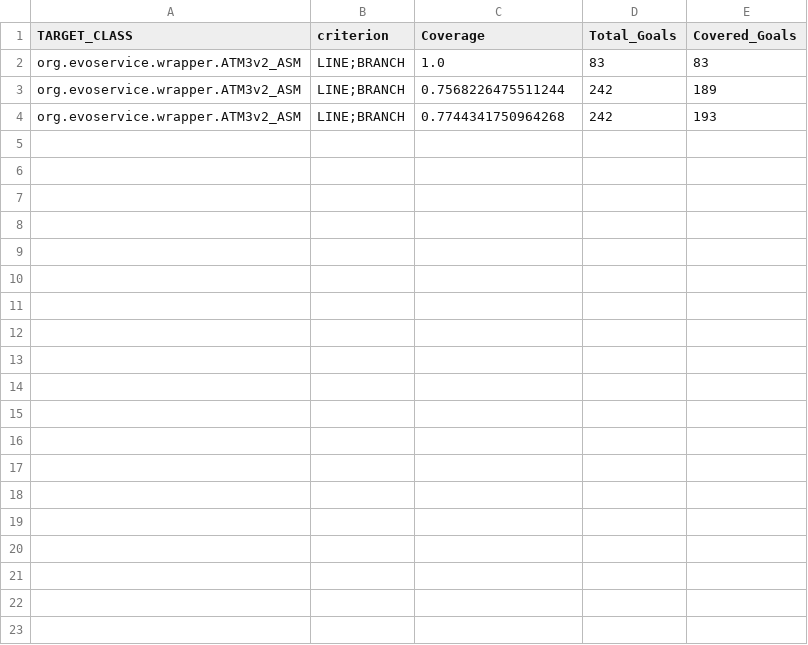
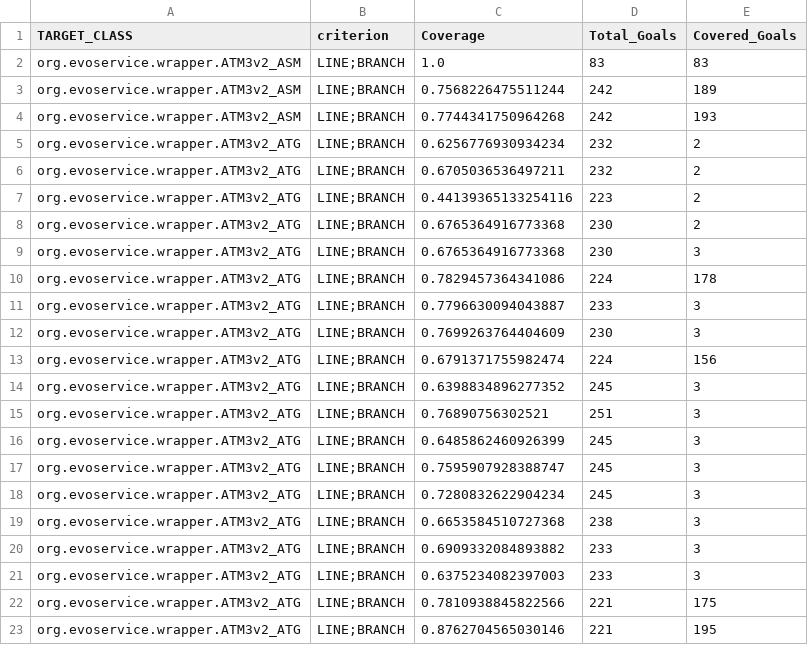
Before and after one commit to isaacmaffeis/evosuite-tutorial, a CSV file: examples/asm/wrapper-atm3/evosuite-report/statistics.csv, drawn as a sheet; only a part is shown; the diff covers the shown part only; the diff names each change by its address in the sheet, - before the commit and + after, or states it on an @@ line.

Commit message:
added examples

```diff
--- a/examples/asm/wrapper-atm3/evosuite-report/statistics.csv
+++ b/examples/asm/wrapper-atm3/evosuite-report/statistics.csv
+row 5: org.evoservice.wrapper.ATM3v2_ATG | LINE;BRANCH | 0.6256776930934234 | 232 | 2
+row 6: org.evoservice.wrapper.ATM3v2_ATG | LINE;BRANCH | 0.6705036536497211 | 232 | 2
+row 7: org.evoservice.wrapper.ATM3v2_ATG | LINE;BRANCH | 0.44139365133254116 | 223 | 2
+row 8: org.evoservice.wrapper.ATM3v2_ATG | LINE;BRANCH | 0.6765364916773368 | 230 | 2
+row 9: org.evoservice.wrapper.ATM3v2_ATG | LINE;BRANCH | 0.6765364916773368 | 230 | 3
+row 10: org.evoservice.wrapper.ATM3v2_ATG | LINE;BRANCH | 0.7829457364341086 | 224 | 178
+row 11: org.evoservice.wrapper.ATM3v2_ATG | LINE;BRANCH | 0.7796630094043887 | 233 | 3
+row 12: org.evoservice.wrapper.ATM3v2_ATG | LINE;BRANCH | 0.7699263764404609 | 230 | 3
+row 13: org.evoservice.wrapper.ATM3v2_ATG | LINE;BRANCH | 0.6791371755982474 | 224 | 156
+row 14: org.evoservice.wrapper.ATM3v2_ATG | LINE;BRANCH | 0.6398834896277352 | 245 | 3
+row 15: org.evoservice.wrapper.ATM3v2_ATG | LINE;BRANCH | 0.76890756302521 | 251 | 3
+row 16: org.evoservice.wrapper.ATM3v2_ATG | LINE;BRANCH | 0.6485862460926399 | 245 | 3
+row 17: org.evoservice.wrapper.ATM3v2_ATG | LINE;BRANCH | 0.7595907928388747 | 245 | 3
+row 18: org.evoservice.wrapper.ATM3v2_ATG | LINE;BRANCH | 0.7280832622904234 | 245 | 3
+row 19: org.evoservice.wrapper.ATM3v2_ATG | LINE;BRANCH | 0.6653584510727368 | 238 | 3
+row 20: org.evoservice.wrapper.ATM3v2_ATG | LINE;BRANCH | 0.6909332084893882 | 233 | 3
+row 21: org.evoservice.wrapper.ATM3v2_ATG | LINE;BRANCH | 0.6375234082397003 | 233 | 3
+row 22: org.evoservice.wrapper.ATM3v2_ATG | LINE;BRANCH | 0.7810938845822566 | 221 | 175
+row 23: org.evoservice.wrapper.ATM3v2_ATG | LINE;BRANCH | 0.8762704565030146 | 221 | 195
```
Also changed, not shown: 13 added rows elsewhere in this file, examples/asm/wrapper/evosuite-report/statistics.csv, 33 other files.
